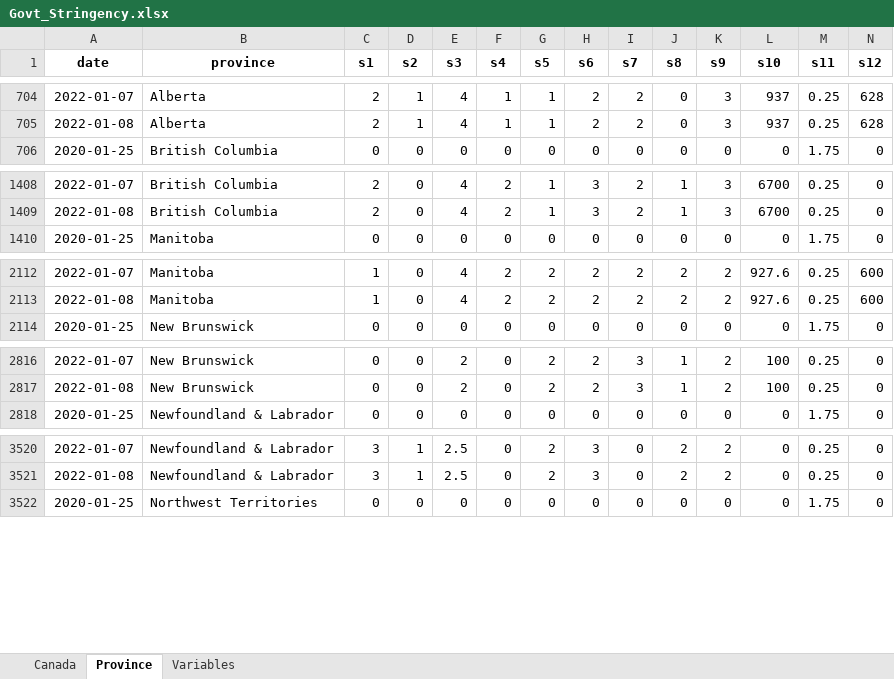
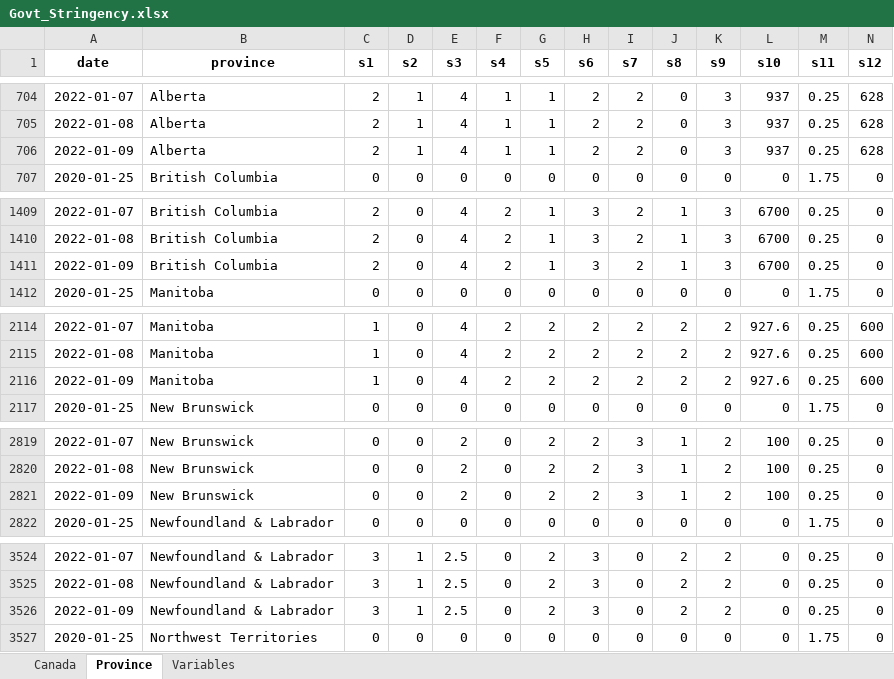
Before and after one commit to minnzc/Canada_COVID19, an Excel workbook: input_data/Govt_Stringency.xlsx, sheet Province, drawn as a sheet; only a part is shown, gaps mark what is left out; values as stored, in another font and other column widths than the file's, no borders; rows hold the shown columns only; the diff covers the shown part only; the diff names each change by its address in the sheet, - before the commit and + after, or states it on an @@ line.

Commit message:
Update data: 9 January 2022

```diff
--- a/input_data/Govt_Stringency.xlsx (sheet Province)
+++ b/input_data/Govt_Stringency.xlsx (sheet Province)
+row 706: 2022-01-09 | Alberta | 2 | 1 | 4 | 1 | 1 | 2 | 2 | 0 | 3 | 937 | 0.25 | 628
+row 1411: 2022-01-09 | British Columbia | 2 | 0 | 4 | 2 | 1 | 3 | 2 | 1 | 3 | 6700 | 0.25 | 0
+row 2116: 2022-01-09 | Manitoba | 1 | 0 | 4 | 2 | 2 | 2 | 2 | 2 | 2 | 927.6 | 0.25 | 600
+row 2821: 2022-01-09 | New Brunswick | 0 | 0 | 2 | 0 | 2 | 2 | 3 | 1 | 2 | 100 | 0.25 | 0
+row 3526: 2022-01-09 | Newfoundland & Labrador | 3 | 1 | 2.5 | 0 | 2 | 3 | 0 | 2 | 2 | 0 | 0.25 | 0
```
Also changed, not shown: 8 added rows elsewhere in this sheet, sheet Canada, input_data/Govt_Response.xlsx, 16 other files.
